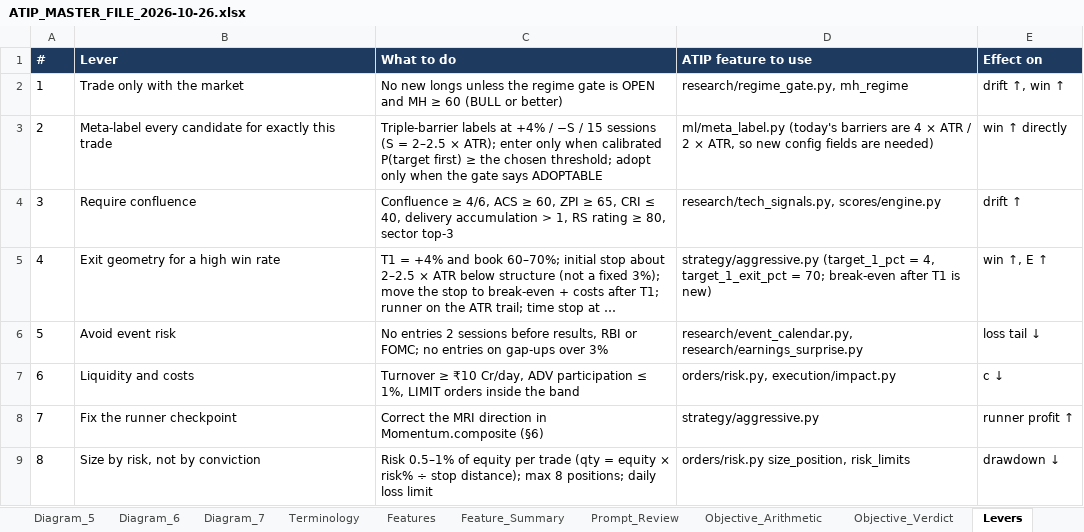
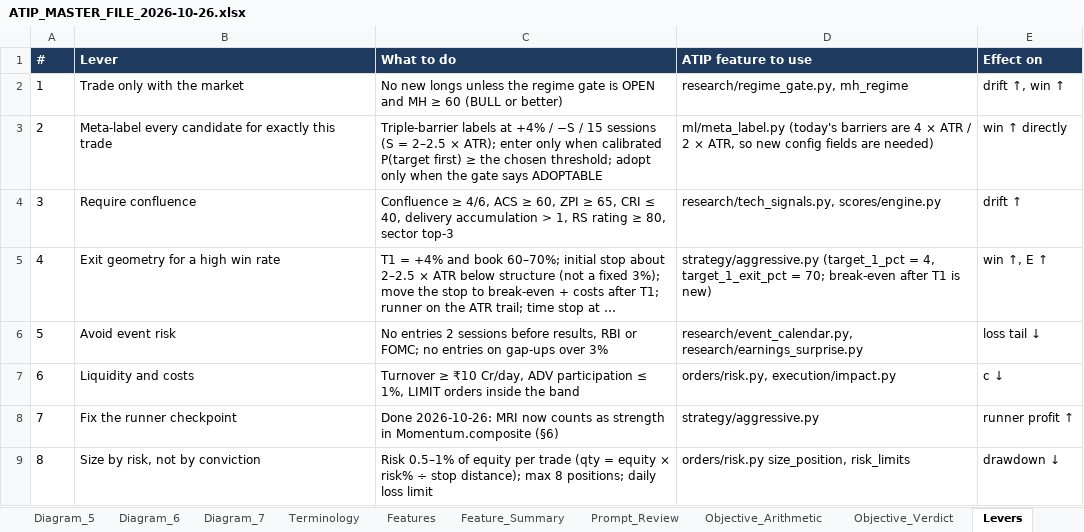
Before and after one commit to sanjaymorankar-debug/ATIP-DEV, an Excel workbook: docs/master/ATIP_MASTER_FILE_2026-10-26.xlsx, sheet Levers, drawn as a sheet; long unchanged cells end in …; values as stored, in another font and other column widths than the file's, no borders; the diff names each change by its address in the sheet, - before the commit and + after, or states it on an @@ line.

```diff
--- a/docs/master/ATIP_MASTER_FILE_2026-10-26.xlsx (sheet Levers)
+++ b/docs/master/ATIP_MASTER_FILE_2026-10-26.xlsx (sheet Levers)
-C8 (What to do): Correct the MRI direction in Momentum.composite…
+C8 (What to do): Done 2026-10-26: MRI now counts as strength in Momentum.composite…
```
Also changed, not shown: sheet Prompt_Review, sheet Features, sheet Executive_Summary, sheet Roadmap, sheet Terminology, 6 other files.
